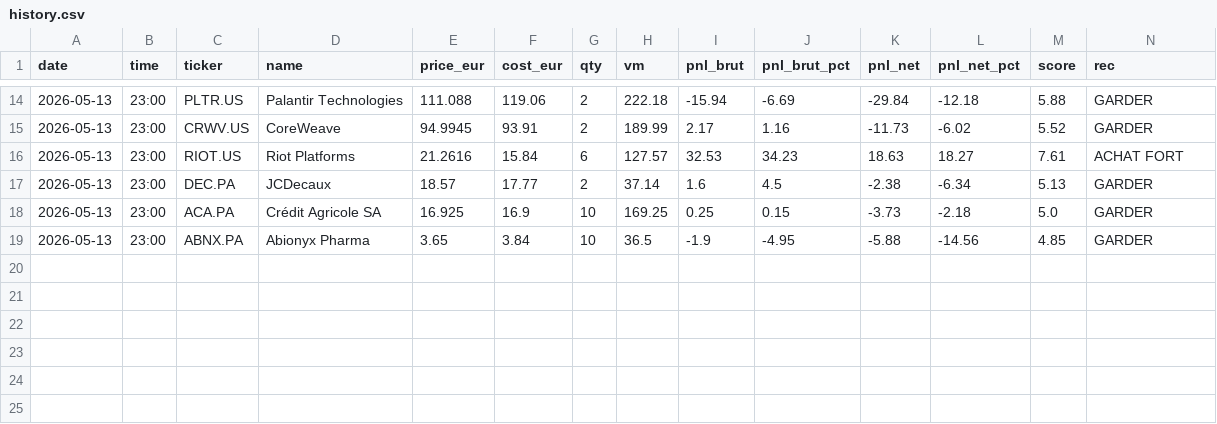
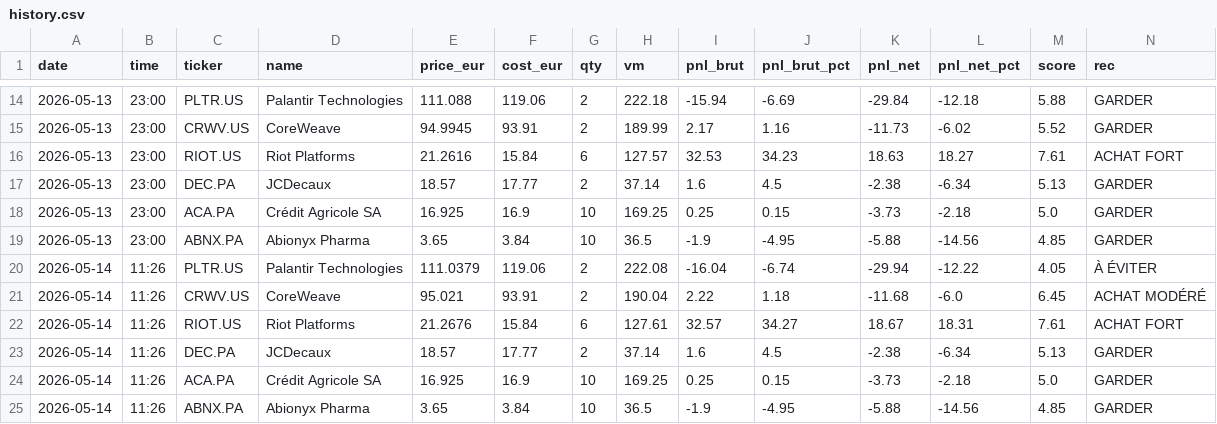
Before and after one commit to adrien13vivier-hub/projectone, a CSV file: reports/history.csv, drawn as a sheet; only a part is shown, gaps mark what is left out.

```diff
--- a/reports/history.csv
+++ b/reports/history.csv
@@ -19 +19,7 @@ date,time,ticker,name,price_eur,cost_eur,qty,vm,pnl_brut,pnl_brut_pct,pnl_net,pn
 2026-05-13,23:00,ABNX.PA,Abionyx Pharma,3.65,3.84,10,36.5,-1.9,-4.95,-5.88,-14.56,4.85,GARDER
+2026-05-14,11:26,PLTR.US,Palantir Technologies,111.0379,119.06,2,222.08,-16.04,-6.74,-29.94,-12.22,4.05,À ÉVITER
+2026-05-14,11:26,CRWV.US,CoreWeave,95.021,93.91,2,190.04,2.22,1.18,-11.68,-6.0,6.45,ACHAT MODÉRÉ
+2026-05-14,11:26,RIOT.US,Riot Platforms,21.2676,15.84,6,127.61,32.57,34.27,18.67,18.31,7.61,ACHAT FORT
+2026-05-14,11:26,DEC.PA,JCDecaux,18.57,17.77,2,37.14,1.6,4.5,-2.38,-6.34,5.13,GARDER
+2026-05-14,11:26,ACA.PA,Crédit Agricole SA,16.925,16.9,10,169.25,0.25,0.15,-3.73,-2.18,5.0,GARDER
+2026-05-14,11:26,ABNX.PA,Abionyx Pharma,3.65,3.84,10,36.5,-1.9,-4.95,-5.88,-14.56,4.85,GARDER
```
Also changed, not shown: 5 other files.
